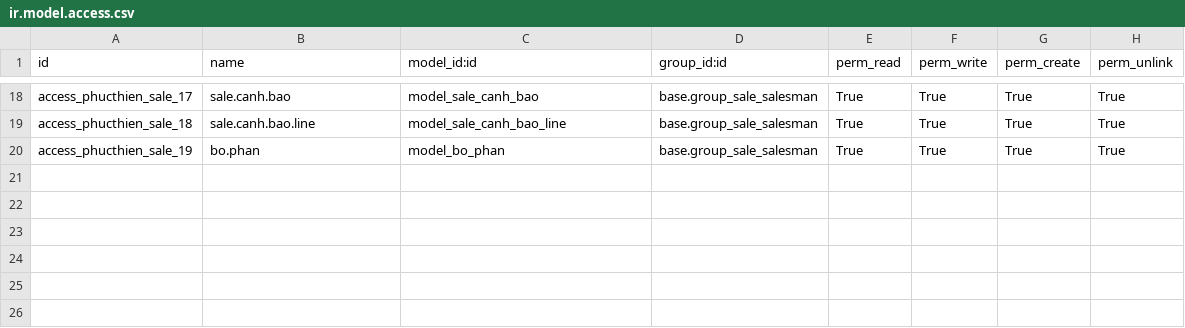
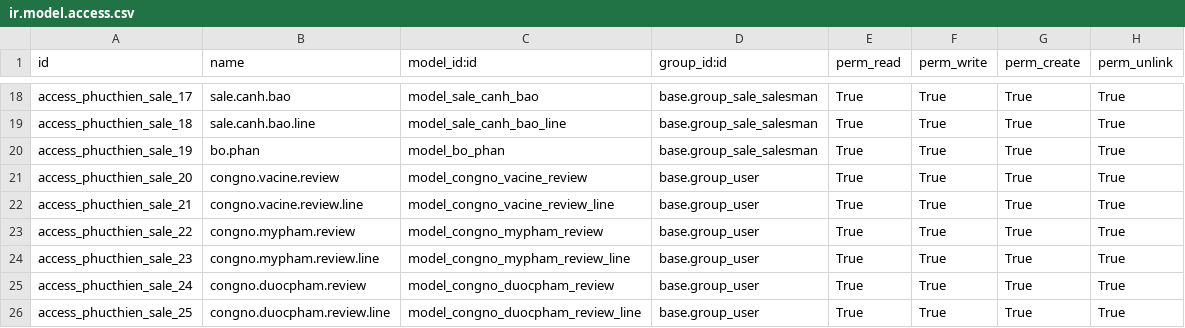
Before and after one commit to minhphung171093/GreenERP_V7, a CSV file: openerp/addons-phucthien/green_erp_phucthien_sale/security/ir.model.access.csv, drawn as a sheet; only a part is shown, gaps mark what is left out.

```diff
--- a/openerp/addons-phucthien/green_erp_phucthien_sale/security/ir.model.access.csv
+++ b/openerp/addons-phucthien/green_erp_phucthien_sale/security/ir.model.access.csv
@@ -20 +20,7 @@ access_phucthien_sale_18,sale.canh.bao.line,model_sale_canh_bao_line,base.group_
 access_phucthien_sale_19,bo.phan,model_bo_phan,base.group_sale_salesman,True,True,True,True
+access_phucthien_sale_20,congno.vacine.review,model_congno_vacine_review,base.group_user,True,True,True,True
+access_phucthien_sale_21,congno.vacine.review.line,model_congno_vacine_review_line,base.group_user,True,True,True,True
+access_phucthien_sale_22,congno.mypham.review,model_congno_mypham_review,base.group_user,True,True,True,True
+access_phucthien_sale_23,congno.mypham.review.line,model_congno_mypham_review_line,base.group_user,True,True,True,True
+access_phucthien_sale_24,congno.duocpham.review,model_congno_duocpham_review,base.group_user,True,True,True,True
+access_phucthien_sale_25,congno.duocpham.review.line,model_congno_duocpham_review_line,base.group_user,True,True,True,True
```
Also changed, not shown: 3 other files.
